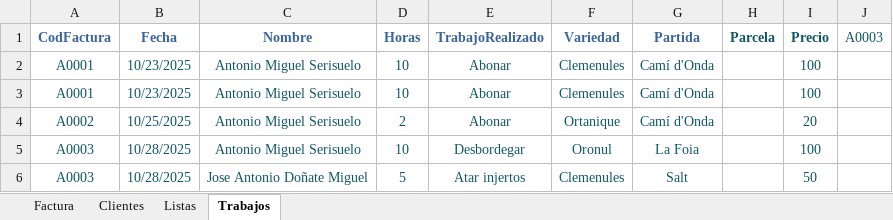
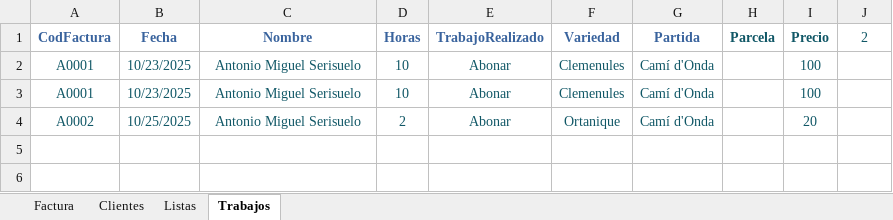
Before and after one commit to Corder1971/Trabajos-Agricolas, an Excel workbook: Factura de Campo_macros.xlsm, sheet Trabajos, drawn as a sheet; values as stored, in another font and other column widths than the file's, no borders; the diff names each change by its address in the sheet, - before the commit and + after, or states it on an @@ line.

Commit message:
Actualización: Factura de Campo_macros.xlsm - 29/10/2025 07:18:13

```diff
--- a/Factura de Campo_macros.xlsm (sheet Trabajos)
+++ b/Factura de Campo_macros.xlsm (sheet Trabajos)
-J1: A0003
+J1: 2
-row 5: A0003 | 10/28/2025 | Antonio Miguel Serisuelo | 10 | Desbordegar | Oronul | La Foia |  | 100
-row 6: A0003 | 10/28/2025 | Jose Antonio Doñate Miguel | 5 | Atar injertos | Clemenules | Salt |  | 50
```
Also changed, not shown: sheet Factura.
